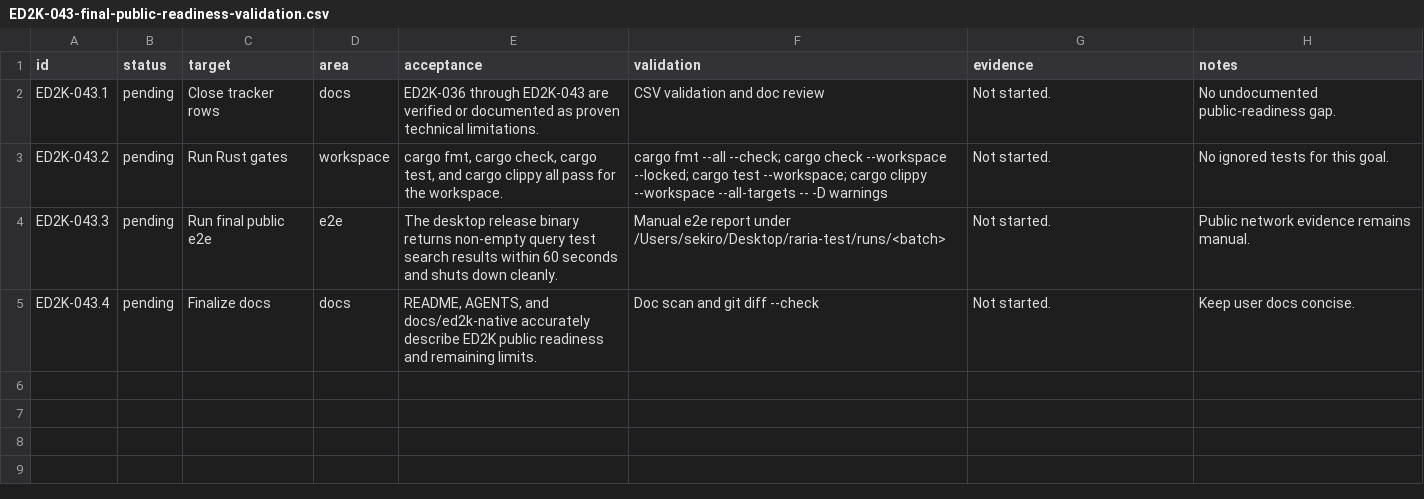
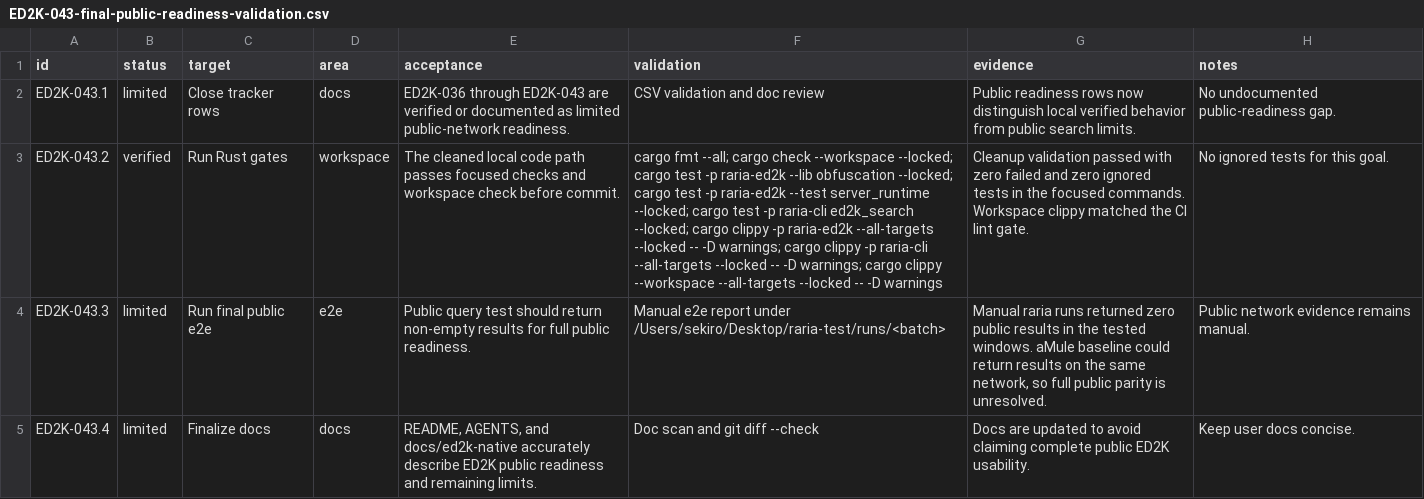
Before and after one commit to AnInsomniacy/raria, a CSV file: docs/ed2k-native/checkpoints/ED2K-043-final-public-readiness-validation.csv, drawn as a sheet; the diff names each change by its address in the sheet, - before the commit and + after, or states it on an @@ line.

Commit message:
fix(ed2k): close public readiness as limited

```diff
--- a/docs/ed2k-native/checkpoints/ED2K-043-final-public-readiness-validation.csv
+++ b/docs/ed2k-native/checkpoints/ED2K-043-final-public-readiness-validation.csv
-B2 (status): pending
+B2 (status): limited
-E2 (acceptance): …documented as proven technical limitations.
+E2 (acceptance): …documented as limited public-network readiness.
-G2 (evidence): Not started.
+G2 (evidence): Public readiness rows now distinguish local verified behavior from public search limits.
-B3 (status): pending
+B3 (status): verified
-E3 (acceptance): cargo fmt, cargo check, cargo test, and cargo clippy all pass for the workspace.
+E3 (acceptance): The cleaned local code path passes focused checks and workspace check before commit.
-F3 (validation): cargo fmt --all --check; cargo check --workspace --locked; cargo test --workspace; cargo clippy --workspace --all-targets -- -D…
+F3 (validation): cargo fmt --all; cargo check --workspace --locked; cargo test -p raria-ed2k --lib obfuscation --locked; cargo test -p raria-ed2k --test server_runtime --locked; cargo test -p raria-cli ed2k_search --locked; cargo clippy -p raria-ed2k --all-targets --locked -- -D warnings; cargo clippy -p raria-cli --all-targets --locked -- -D warnings; cargo clippy --workspace --all-targets --locked -- -D…
-G3 (evidence): Not started.
+G3 (evidence): Cleanup validation passed with zero failed and zero ignored tests in the focused commands. Workspace clippy matched the CI lint gate.
-B4:B5 (status): pending
+B4:B5 (status): limited
-E4 (acceptance): The desktop release binary returns non-empty query test search results within 60 seconds and shuts down cleanly.
+E4 (acceptance): Public query test should return non-empty results for full public readiness.
-G4 (evidence): Not started.
+G4 (evidence): Manual raria runs returned zero public results in the tested windows. aMule baseline could return results on the same network, so full public parity is unresolved.
-G5 (evidence): Not started.
+G5 (evidence): Docs are updated to avoid claiming complete public ED2K usability.
```
Also changed, not shown: docs/ed2k-native/capability-ledger.csv, docs/ed2k-native/checkpoints/ED2K-036-public-readiness-reset.csv, 18 other files.
